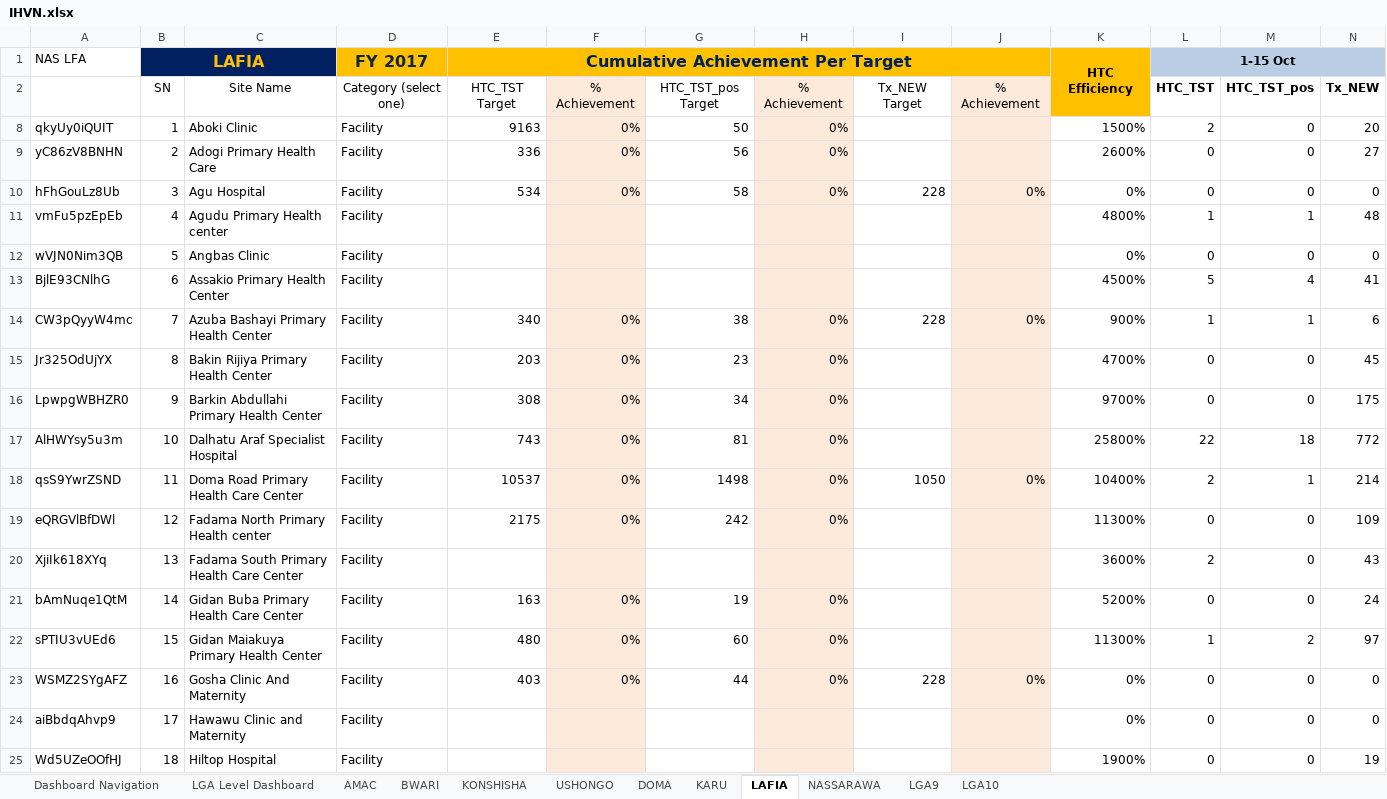
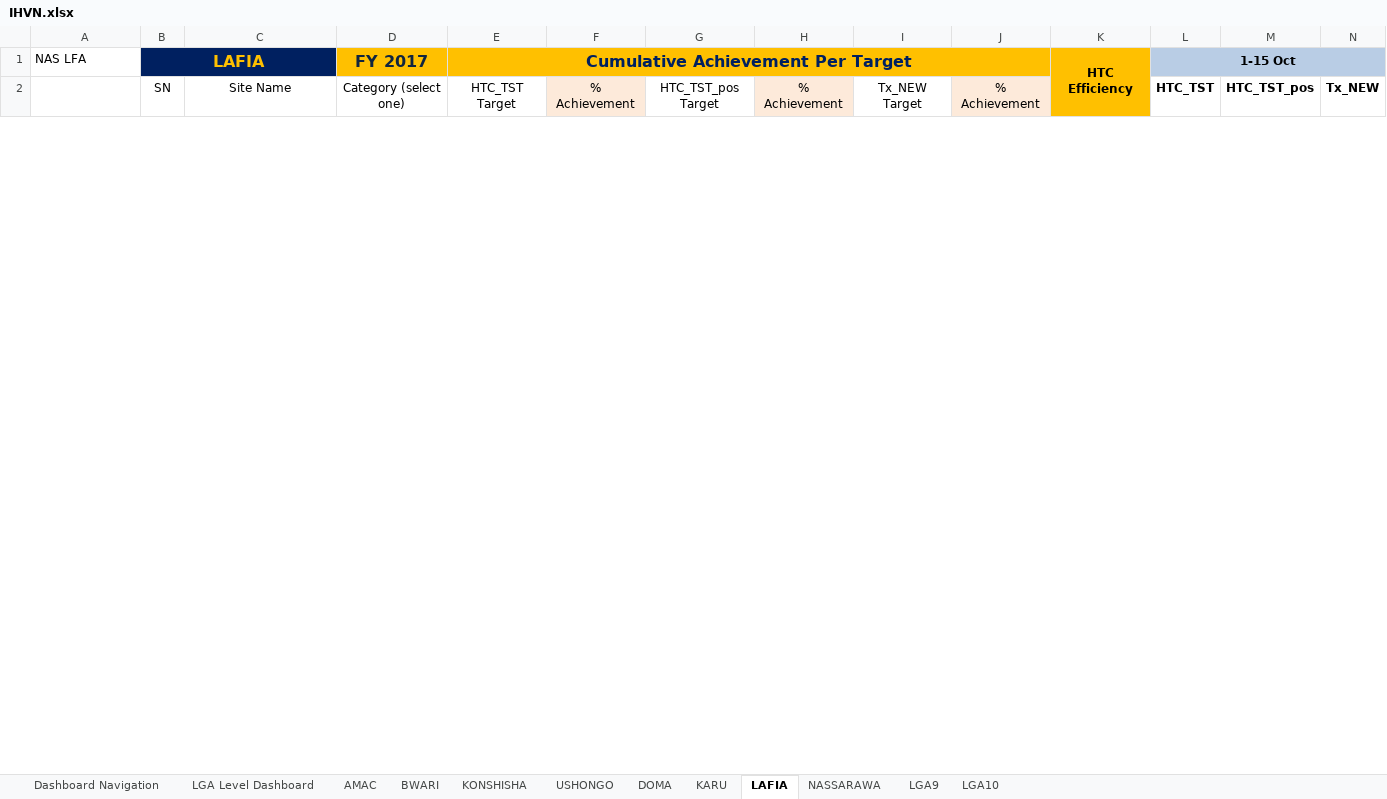
Before and after one commit to emadubuko/shield-portal, an Excel workbook: DMP/Resources/IHVN.xlsx, sheet LAFIA, drawn as a sheet; only a part is shown; values as stored, in another font and other column widths than the file's, no borders; conditional formats not drawn; removed rows and columns are numbered as before the commit, all else as after; rows hold the shown columns only; the diff covers the shown part only; the diff names each change by its address in the sheet, - before the commit and + after, or states it on an @@ line.

```diff
--- a/DMP/Resources/IHVN.xlsx (sheet LAFIA)
+++ b/DMP/Resources/IHVN.xlsx (sheet LAFIA)
-row 8: qkyUy0iQUIT | 1 | Aboki Clinic | Facility | 9163 | 0% | 50 | 0% |  |  | 1500% | 2 | 0 | 20
-row 9: yC86zV8BNHN | 2 | Adogi Primary Health Care | Facility | 336 | 0% | 56 | 0% |  |  | 2600% | 0 | 0 | 27
-row 10: hFhGouLz8Ub | 3 | Agu Hospital | Facility | 534 | 0% | 58 | 0% | 228 | 0% | 0% | 0 | 0 | 0
-row 11: vmFu5pzEpEb | 4 | Agudu Primary Health center | Facility |  |  |  |  |  |  | 4800% | 1 | 1 | 48
-row 12: wVJN0Nim3QB | 5 | Angbas Clinic | Facility |  |  |  |  |  |  | 0% | 0 | 0 | 0
-row 13: BjlE93CNlhG | 6 | Assakio Primary Health Center | Facility |  |  |  |  |  |  | 4500% | 5 | 4 | 41
-row 14: CW3pQyyW4mc | 7 | Azuba Bashayi Primary Health Center | Facility | 340 | 0% | 38 | 0% | 228 | 0% | 900% | 1 | 1 | 6
-row 15: Jr325OdUjYX | 8 | Bakin Rijiya Primary Health Center | Facility | 203 | 0% | 23 | 0% |  |  | 4700% | 0 | 0 | 45
-row 16: LpwpgWBHZR0 | 9 | Barkin Abdullahi Primary Health Center | Facility | 308 | 0% | 34 | 0% |  |  | 9700% | 0 | 0 | 175
-row 17: AlHWYsy5u3m | 10 | Dalhatu Araf Specialist Hospital | Facility | 743 | 0% | 81 | 0% |  |  | 25800% | 22 | 18 | 772
-row 18: qsS9YwrZSND | 11 | Doma Road Primary Health Care Center | Facility | 10537 | 0% | 1498 | 0% | 1050 | 0% | 10400% | 2 | 1 | 214
-row 19: eQRGVlBfDWl | 12 | Fadama North Primary Health center | Facility | 2175 | 0% | 242 | 0% |  |  | 11300% | 0 | 0 | 109
-row 20: XjiIk618XYq | 13 | Fadama South Primary Health Care Center | Facility |  |  |  |  |  |  | 3600% | 2 | 0 | 43
-row 21: bAmNuqe1QtM | 14 | Gidan Buba Primary Health Care Center | Facility | 163 | 0% | 19 | 0% |  |  | 5200% | 0 | 0 | 24
-row 22: sPTIU3vUEd6 | 15 | Gidan Maiakuya Primary Health Center | Facility | 480 | 0% | 60 | 0% |  |  | 11300% | 1 | 2 | 97
-row 23: WSMZ2SYgAFZ | 16 | Gosha Clinic And Maternity | Facility | 403 | 0% | 44 | 0% | 228 | 0% | 0% | 0 | 0 | 0
-row 24: aiBbdqAhvp9 | 17 | Hawawu Clinic and Maternity | Facility |  |  |  |  |  |  | 0% | 0 | 0 | 0
-row 25: Wd5UZeOOfHJ | 18 | Hiltop Hospital | Facility |  |  |  |  |  |  | 1900% | 0 | 0 | 19
```
Also changed, not shown: 40 added rows and 22 removed rows elsewhere in this sheet, sheet AMAC, sheet KARU, sheet BWARI, sheet KONSHISHA, sheet USHONGO, sheet NASSARAWA, 3 more sheets, DMP/Report/Template/DQA FY2017 Q3/DATIM PIVOT TABLE SAMPLE.xlsx, DMP/Report/Template/DQA FY2017 Q3/Data Quality Assessment tool_v3.xlsm, 53 other files.
